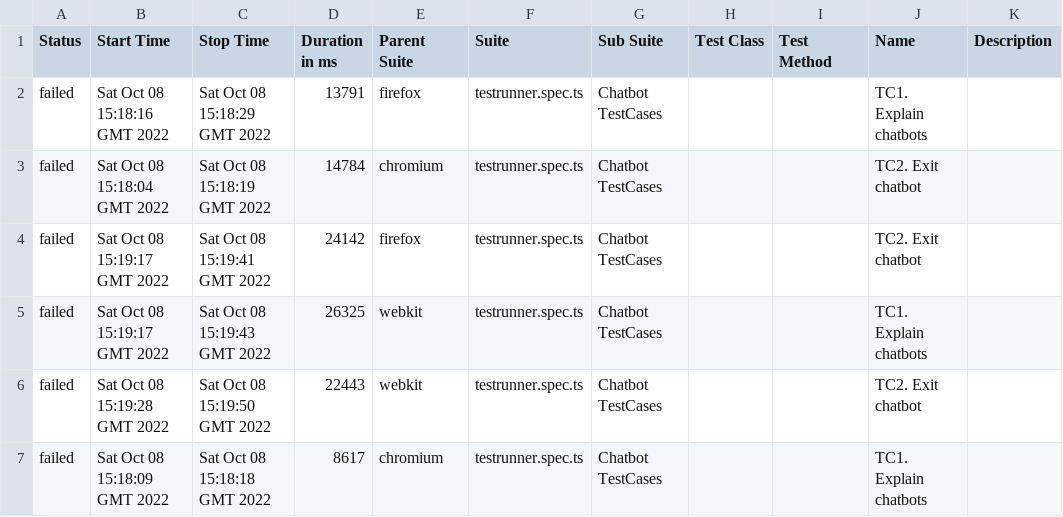
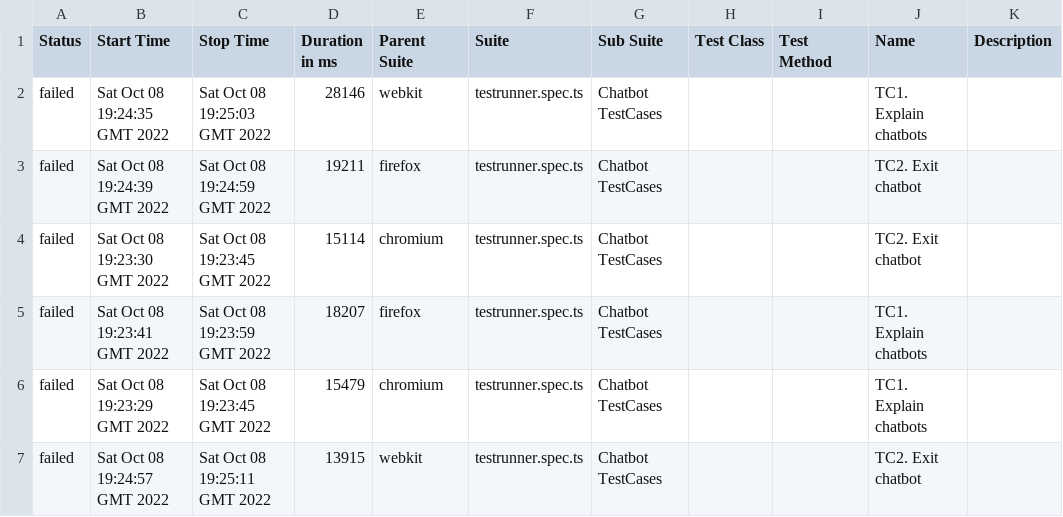
Before and after one commit to solidus-by/Auto_ChatBot, a CSV file: 13/data/suites.csv, drawn as a sheet.

```diff
--- a/13/data/suites.csv
+++ b/13/data/suites.csv
@@ -1,7 +1,7 @@
 "Status","Start Time","Stop Time","Duration in ms","Parent Suite","Suite","Sub Suite","Test Class","Test Method","Name","Description"
-"failed","Sat Oct 08 15:18:16 GMT 2022","Sat Oct 08 15:18:29 GMT 2022","13791","firefox","testrunner.spec.ts","Chatbot TestCases","","","TC1. Explain chatbots",""
-"failed","Sat Oct 08 15:18:04 GMT 2022","Sat Oct 08 15:18:19 GMT 2022","14784","chromium","testrunner.spec.ts","Chatbot TestCases","","","TC2. Exit chatbot",""
-"failed","Sat Oct 08 15:19:17 GMT 2022","Sat Oct 08 15:19:41 GMT 2022","24142","firefox","testrunner.spec.ts","Chatbot TestCases","","","TC2. Exit chatbot",""
-"failed","Sat Oct 08 15:19:17 GMT 2022","Sat Oct 08 15:19:43 GMT 2022","26325","webkit","testrunner.spec.ts","Chatbot TestCases","","","TC1. Explain chatbots",""
-"failed","Sat Oct 08 15:19:28 GMT 2022","Sat Oct 08 15:19:50 GMT 2022","22443","webkit","testrunner.spec.ts","Chatbot TestCases","","","TC2. Exit chatbot",""
-"failed","Sat Oct 08 15:18:09 GMT 2022","Sat Oct 08 15:18:18 GMT 2022","8617","chromium","testrunner.spec.ts","Chatbot TestCases","","","TC1. Explain chatbots",""
+"failed","Sat Oct 08 19:24:35 GMT 2022","Sat Oct 08 19:25:03 GMT 2022","28146","webkit","testrunner.spec.ts","Chatbot TestCases","","","TC1. Explain chatbots",""
+"failed","Sat Oct 08 19:24:39 GMT 2022","Sat Oct 08 19:24:59 GMT 2022","19211","firefox","testrunner.spec.ts","Chatbot TestCases","","","TC2. Exit chatbot",""
+"failed","Sat Oct 08 19:23:30 GMT 2022","Sat Oct 08 19:23:45 GMT 2022","15114","chromium","testrunner.spec.ts","Chatbot TestCases","","","TC2. Exit chatbot",""
+"failed","Sat Oct 08 19:23:41 GMT 2022","Sat Oct 08 19:23:59 GMT 2022","18207","firefox","testrunner.spec.ts","Chatbot TestCases","","","TC1. Explain chatbots",""
+"failed","Sat Oct 08 19:23:29 GMT 2022","Sat Oct 08 19:23:45 GMT 2022","15479","chromium","testrunner.spec.ts","Chatbot TestCases","","","TC1. Explain chatbots",""
+"failed","Sat Oct 08 19:24:57 GMT 2022","Sat Oct 08 19:25:11 GMT 2022","13915","webkit","testrunner.spec.ts","Chatbot TestCases","","","TC2. Exit chatbot",""
```
Also changed, not shown: 49 other files.
